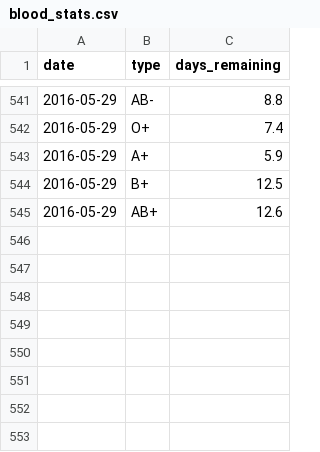
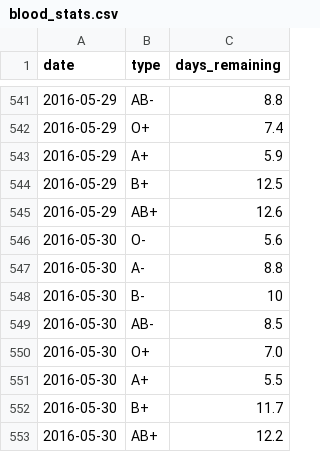
Before and after one commit to SCOTPAUL/scotblood-levels, a CSV file: _data/blood_stats.csv, drawn as a sheet; only a part is shown, gaps mark what is left out.

Commit message:
AUTOMATIC UPDATE

```diff
--- a/_data/blood_stats.csv
+++ b/_data/blood_stats.csv
@@ -545 +545,9 @@ date,type,days_remaining
 2016-05-29,AB+,12.6
+2016-05-30,O-,5.6
+2016-05-30,A-,8.8
+2016-05-30,B-,10
+2016-05-30,AB-,8.5
+2016-05-30,O+,7.0
+2016-05-30,A+,5.5
+2016-05-30,B+,11.7
+2016-05-30,AB+,12.2
```
